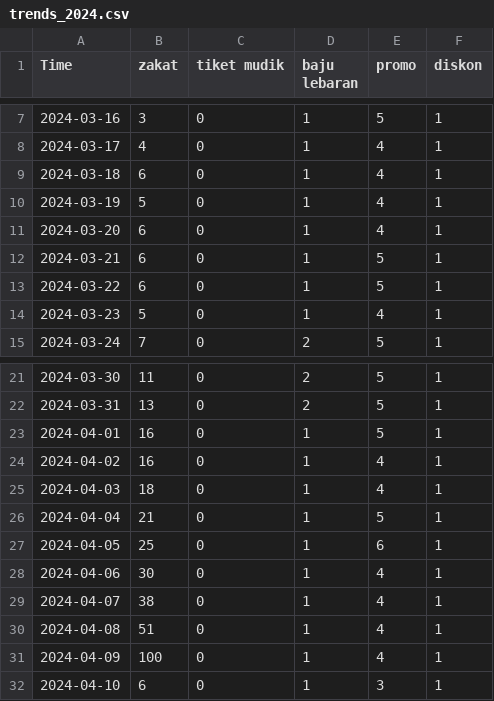
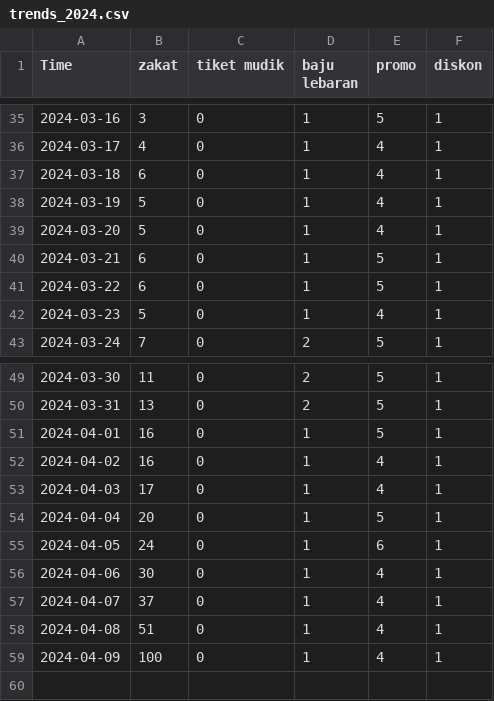
Before and after one commit to Mahesajay/tugas-ds, a CSV file: trends_2024.csv, drawn as a sheet; only a part is shown, gaps mark what is left out; the diff covers the shown part only.

```diff
--- a/trends_2024.csv
+++ b/trends_2024.csv
@@ -10,3 +38,3 @@
 "2024-03-19",5,0,1,4,1
-"2024-03-20",6,0,1,4,1
+"2024-03-20",5,0,1,4,1
 "2024-03-21",6,0,1,5,1
@@ -24,9 +52,8 @@
 "2024-04-02",16,0,1,4,1
-"2024-04-03",18,0,1,4,1
-"2024-04-04",21,0,1,5,1
-"2024-04-05",25,0,1,6,1
+"2024-04-03",17,0,1,4,1
+"2024-04-04",20,0,1,5,1
+"2024-04-05",24,0,1,6,1
 "2024-04-06",30,0,1,4,1
-"2024-04-07",38,0,1,4,1
+"2024-04-07",37,0,1,4,1
 "2024-04-08",51,0,1,4,1
 "2024-04-09",100,0,1,4,1
-"2024-04-10",6,0,1,3,1
```
Also changed, not shown: 28 added rows elsewhere in this file, trends_2019.csv, trends_2020.csv, 5 other files.
